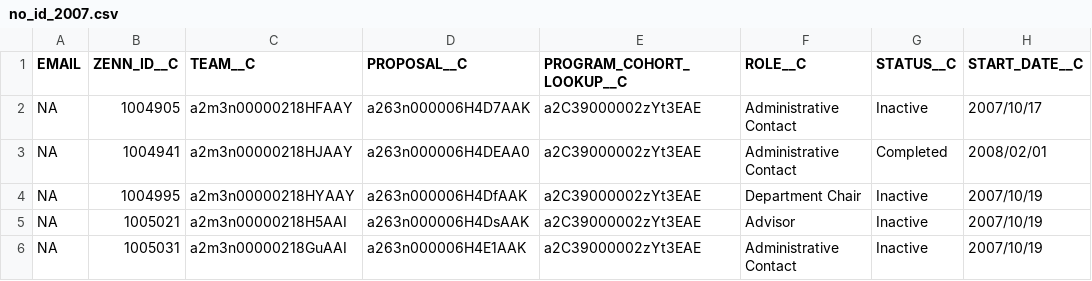
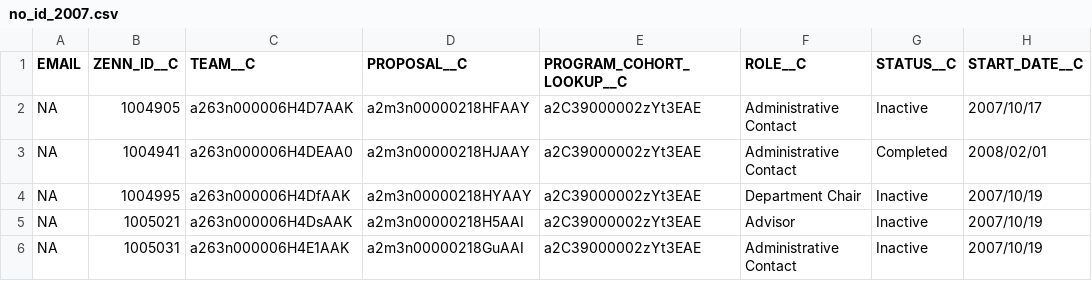
Before and after one commit to Starryz/VW-Summer-Internship, a CSV file: new/2007/no_id_2007.csv, drawn as a sheet; only a part is shown; the diff names each change by its address in the sheet, - before the commit and + after, or states it on an @@ line.

```diff
--- a/new/2007/no_id_2007.csv
+++ b/new/2007/no_id_2007.csv
-C2 (TEAM__C): a2m3n00000218HFAAY
+C2 (TEAM__C): a263n000006H4D7AAK
-D2 (PROPOSAL__C): a263n000006H4D7AAK
+D2 (PROPOSAL__C): a2m3n00000218HFAAY
-C3 (TEAM__C): a2m3n00000218HJAAY
+C3 (TEAM__C): a263n000006H4DEAA0
-D3 (PROPOSAL__C): a263n000006H4DEAA0
+D3 (PROPOSAL__C): a2m3n00000218HJAAY
-C4 (TEAM__C): a2m3n00000218HYAAY
+C4 (TEAM__C): a263n000006H4DfAAK
-D4 (PROPOSAL__C): a263n000006H4DfAAK
+D4 (PROPOSAL__C): a2m3n00000218HYAAY
-C5 (TEAM__C): a2m3n00000218H5AAI
+C5 (TEAM__C): a263n000006H4DsAAK
-D5 (PROPOSAL__C): a263n000006H4DsAAK
+D5 (PROPOSAL__C): a2m3n00000218H5AAI
-C6 (TEAM__C): a2m3n00000218GuAAI
+C6 (TEAM__C): a263n000006H4E1AAK
-D6 (PROPOSAL__C): a263n000006H4E1AAK
+D6 (PROPOSAL__C): a2m3n00000218GuAAI
```
Also changed, not shown: new/2007/member_2007.csv, new/2008/member_2008.csv, 2 other files.
